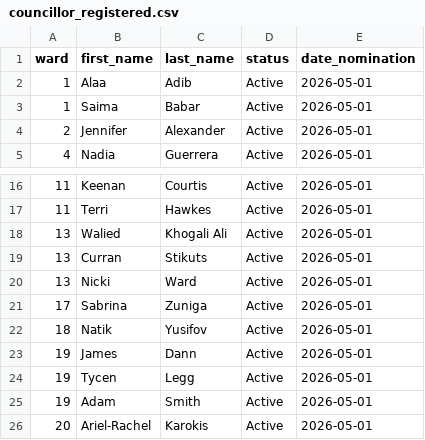
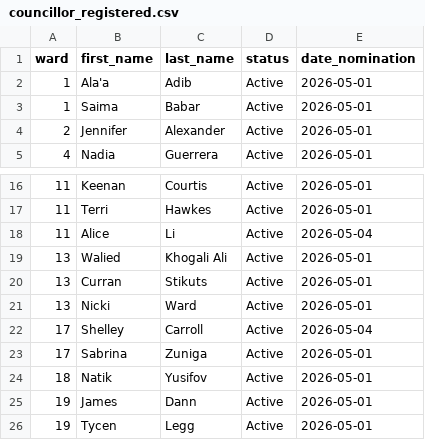
Before and after one commit to alexwolson/toronto-election-poll-tracker-data, a CSV file: data/processed/councillor_registered.csv, drawn as a sheet; only a part is shown, gaps mark what is left out; the shorter side is filled out with more unchanged rows.

```diff
--- a/data/processed/councillor_registered.csv
+++ b/data/processed/councillor_registered.csv
@@ -1,3 +1,3 @@
 ward,first_name,last_name,status,date_nomination
-1,Alaa,Adib,Active,2026-05-01
+1,Ala'a,Adib,Active,2026-05-01
 1,Saima,Babar,Active,2026-05-01
@@ -17,2 +17,3 @@ ward,first_name,last_name,status,date_nomination
 11,Terri,Hawkes,Active,2026-05-01
+11,Alice,Li,Active,2026-05-04
 13,Walied,Khogali Ali,Active,2026-05-01
@@ -20,2 +21,3 @@ ward,first_name,last_name,status,date_nomination
 13,Nicki,Ward,Active,2026-05-01
+17,Shelley,Carroll,Active,2026-05-04
 17,Sabrina,Zuniga,Active,2026-05-01
```
Also changed, not shown: data/processed/challengers.csv, data/processed/coattail_adjustments.csv, 19 other files.
